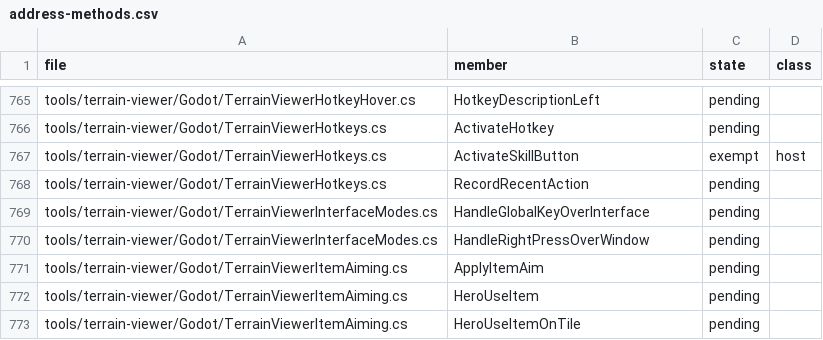
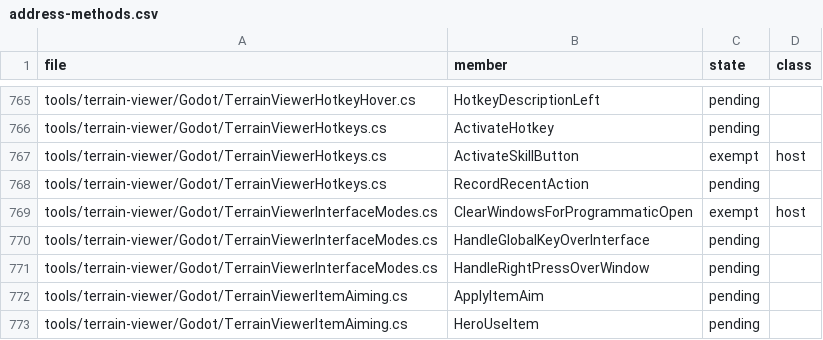
Before and after one commit to Simarglok/arcanum-steamwoven, a CSV file: docs/verification/address-methods.csv, drawn as a sheet; only a part is shown, gaps mark what is left out; the shorter side is filled out with more unchanged rows; the diff names each change by its address in the sheet, - before the commit and + after, or states it on an @@ line.

```diff
--- a/docs/verification/address-methods.csv
+++ b/docs/verification/address-methods.csv
+row 769: tools/terrain-viewer/Godot/TerrainViewerInterfaceModes.cs | ClearWindowsForProgrammaticOpen | exempt | host
```
Also changed, not shown: 9 other files.
